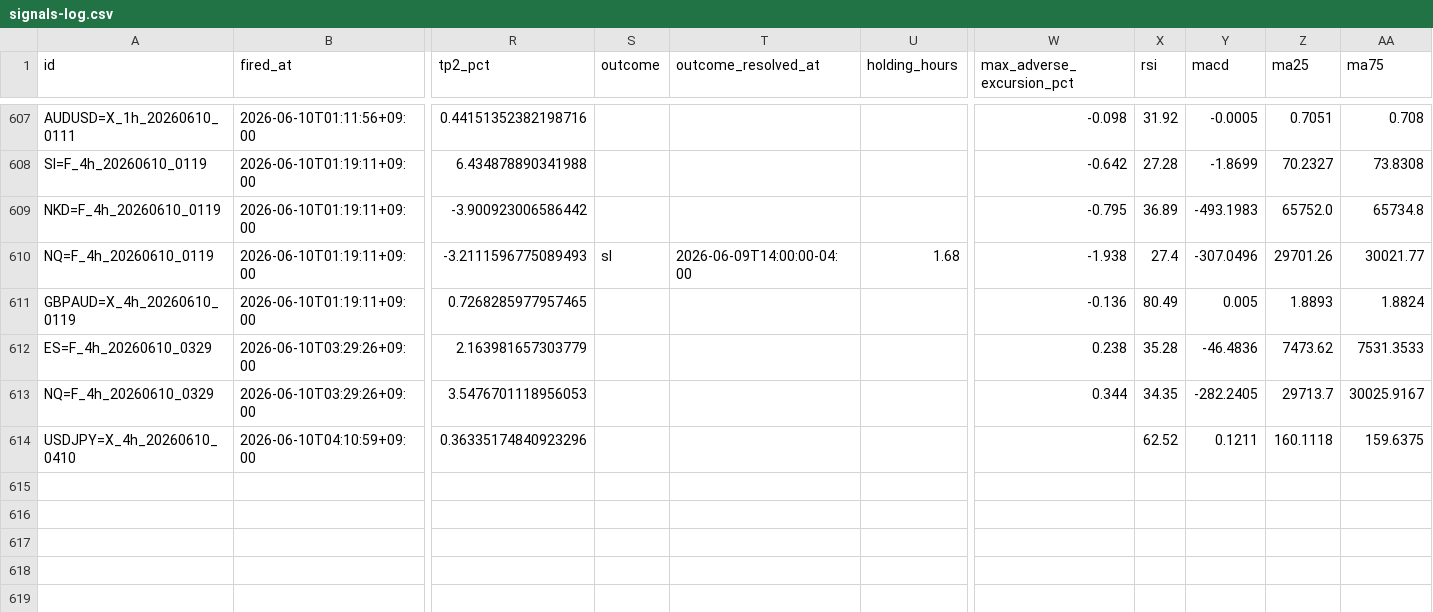
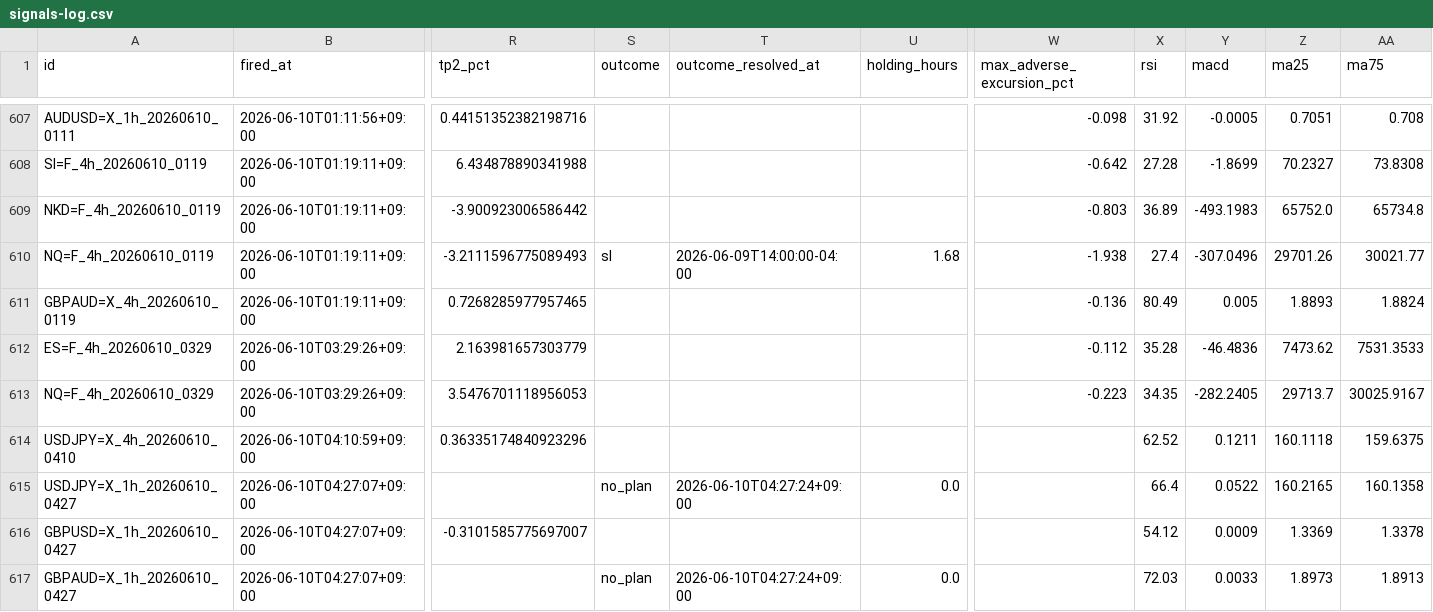
Before and after one commit to invest-ai-info/marketwatch-ai, a CSV file: signals-log.csv, drawn as a sheet; only a part is shown, gaps mark what is left out; rows hold the shown columns only; the diff names each change by its address in the sheet, - before the commit and + after, or states it on an @@ line.

```diff
--- a/signals-log.csv
+++ b/signals-log.csv
-W609 (max_adverse_excursion_pct): -0.795
+W609 (max_adverse_excursion_pct): -0.803
-W612 (max_adverse_excursion_pct): 0.238
+W612 (max_adverse_excursion_pct): -0.112
-W613 (max_adverse_excursion_pct): 0.344
+W613 (max_adverse_excursion_pct): -0.223
+row 615: USDJPY=X_1h_20260610_0427 | 2026-06-10T04:27:07+09:00 |  | no_plan | 2026-06-10T04:27:24+09:00 | 0.0 |  | 66.4 | 0.0522 | 160.2165 | 160.1358
+row 616: GBPUSD=X_1h_20260610_0427 | 2026-06-10T04:27:07+09:00 | -0.3101585775697007 |  |  |  |  | 54.12 | 0.0009 | 1.3369 | 1.3378
+row 617: GBPAUD=X_1h_20260610_0427 | 2026-06-10T04:27:07+09:00 |  | no_plan | 2026-06-10T04:27:24+09:00 | 0.0 |  | 72.03 | 0.0033 | 1.8973 | 1.8913
```
Also changed, not shown: 3 other files.
